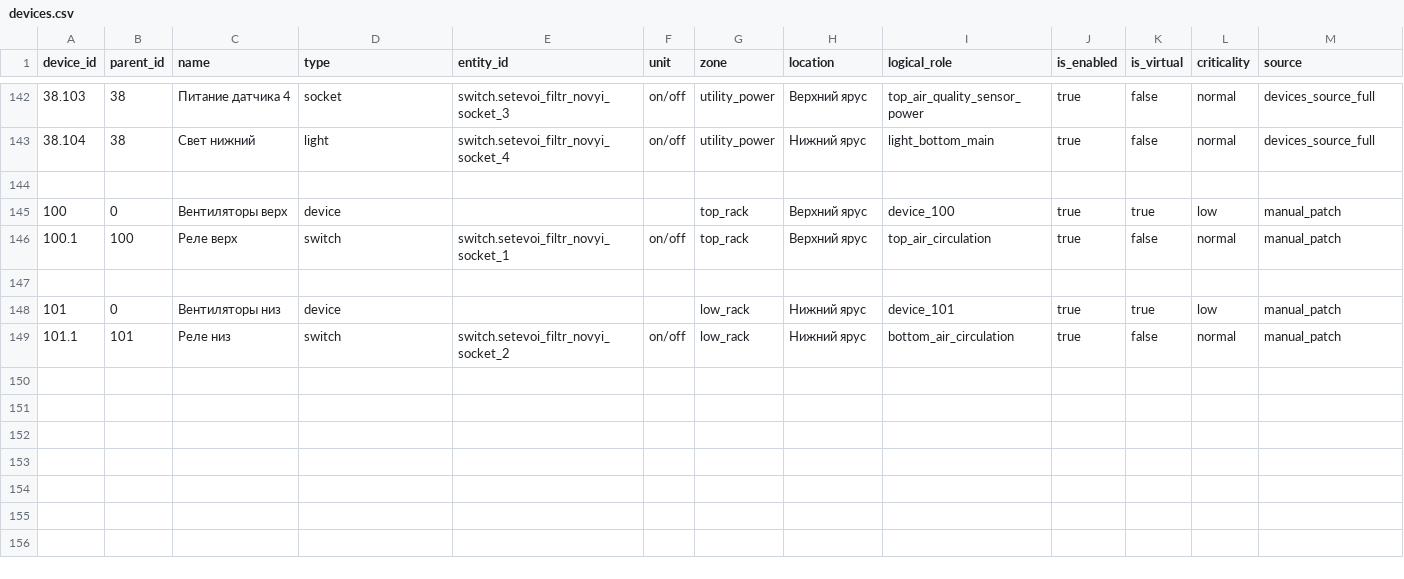
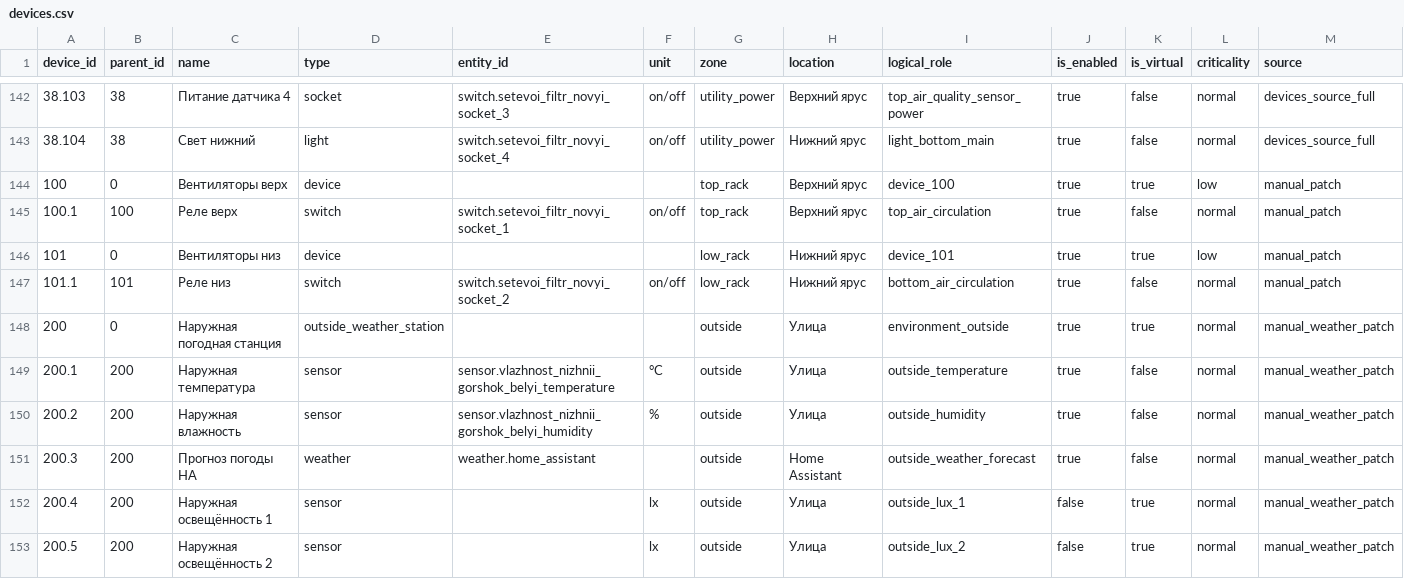
Before and after one commit to nefaktpro/greenhouse, a CSV file: data/registry/devices.csv, drawn as a sheet; only a part is shown, gaps mark what is left out; removed rows and columns are numbered as before the commit, all else as after; rows hold the shown columns only; the diff names each change by its address in the sheet, - before the commit and + after, or states it on an @@ line.

Commit message:
Add Weather Center and weather history layer

```diff
--- a/data/registry/devices.csv
+++ b/data/registry/devices.csv
-row 144: (empty)
-row 147: (empty)
+row 148: 200 | 0 | Наружная погодная станция | outside_weather_station |  |  | outside | Улица | environment_outside | true | true | normal | manual_weather_patch
+row 149: 200.1 | 200 | Наружная температура | sensor | sensor.vlazhnost_nizhnii_gorshok_belyi_temperature | °C | outside | Улица | outside_temperature | true | false | normal | manual_weather_patch
+row 150: 200.2 | 200 | Наружная влажность | sensor | sensor.vlazhnost_nizhnii_gorshok_belyi_humidity | % | outside | Улица | outside_humidity | true | false | normal | manual_weather_patch
+row 151: 200.3 | 200 | Прогноз погоды HA | weather | weather.home_assistant |  | outside | Home Assistant | outside_weather_forecast | true | false | normal | manual_weather_patch
+row 152: 200.4 | 200 | Наружная освещённость 1 | sensor |  | lx | outside | Улица | outside_lux_1 | false | true | normal | manual_weather_patch
+row 153: 200.5 | 200 | Наружная освещённость 2 | sensor |  | lx | outside | Улица | outside_lux_2 | false | true | normal | manual_weather_patch
```
Also changed, not shown: 8 other files.
